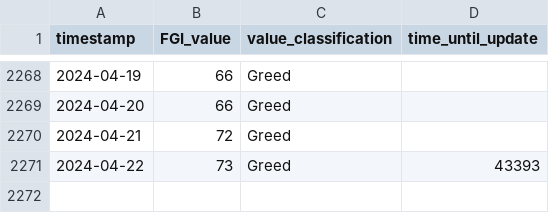
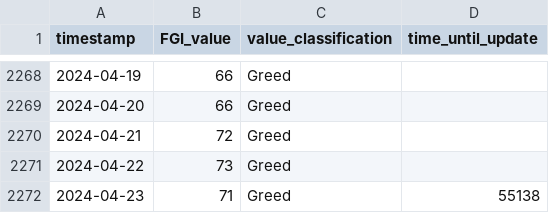
Before and after one commit to adeola21/Capstone-Crypto, a CSV file: notebooks/FearGreedIndex_bitcoin.csv, drawn as a sheet; only a part is shown, gaps mark what is left out.

```diff
--- a/notebooks/FearGreedIndex_bitcoin.csv
+++ b/notebooks/FearGreedIndex_bitcoin.csv
@@ -2270,2 +2270,3 @@ timestamp,FGI_value,value_classification,time_until_update
 2024-04-21,72,Greed,
-2024-04-22,73,Greed,43393
+2024-04-22,73,Greed,
+2024-04-23,71,Greed,55138
```
Also changed, not shown: notebooks/wikipedia_edits_bitcoin.csv, 9 other files.
